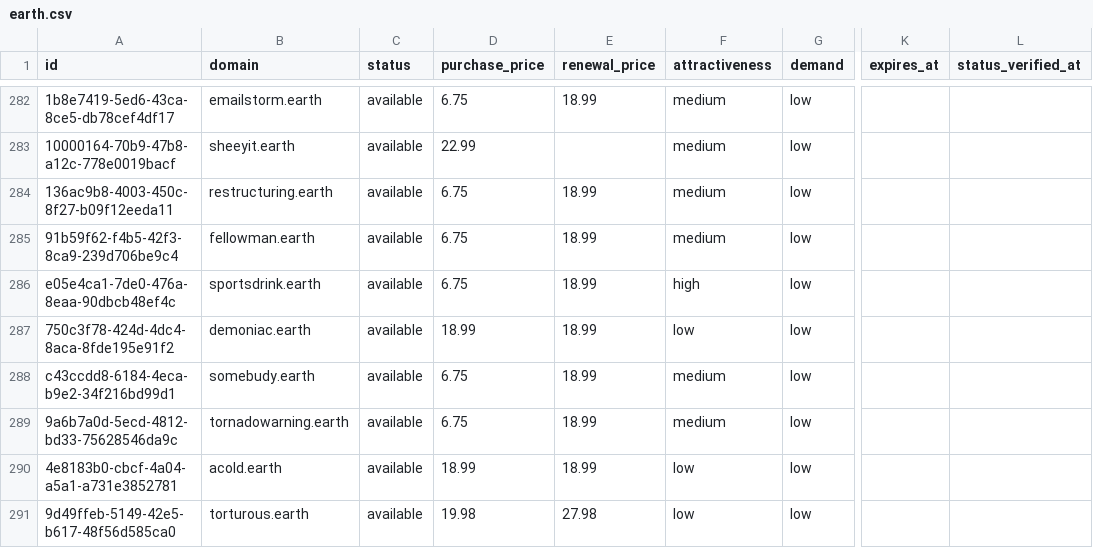
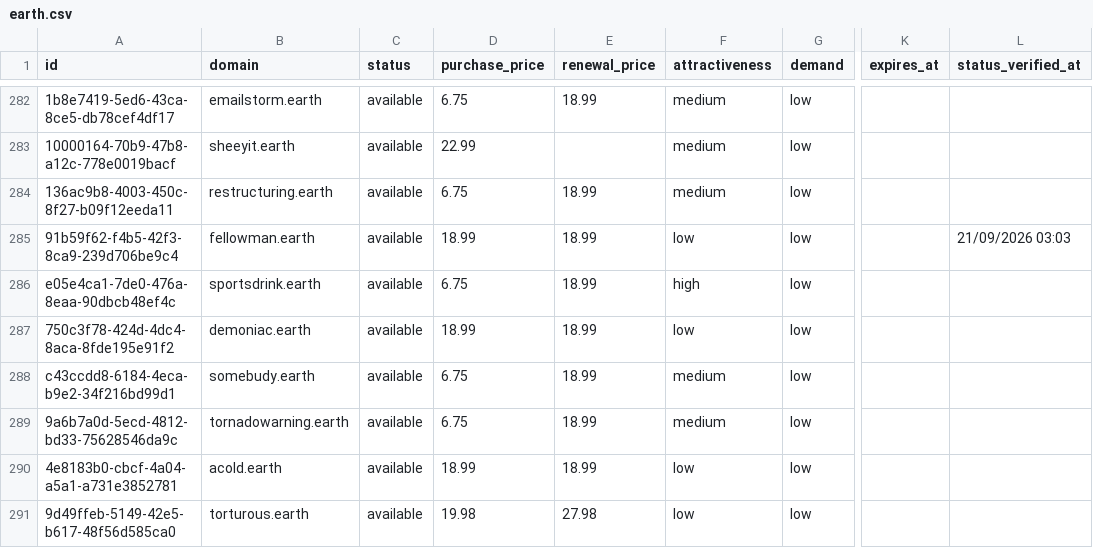
Before and after one commit to UniqueDomains/earth-oneword-domains, a CSV file: earth.csv, drawn as a sheet; only a part is shown, gaps mark what is left out; the diff names each change by its address in the sheet, - before the commit and + after, or states it on an @@ line.

Commit message:
Domains update

```diff
--- a/earth.csv
+++ b/earth.csv
-D285 (purchase_price): 6.75
+D285 (purchase_price): 18.99
-F285 (attractiveness): medium
+F285 (attractiveness): low
-L285 (status_verified_at): (empty)
+L285 (status_verified_at): 21/09/2026 03:03
```
Also changed, not shown: 4 other files.
